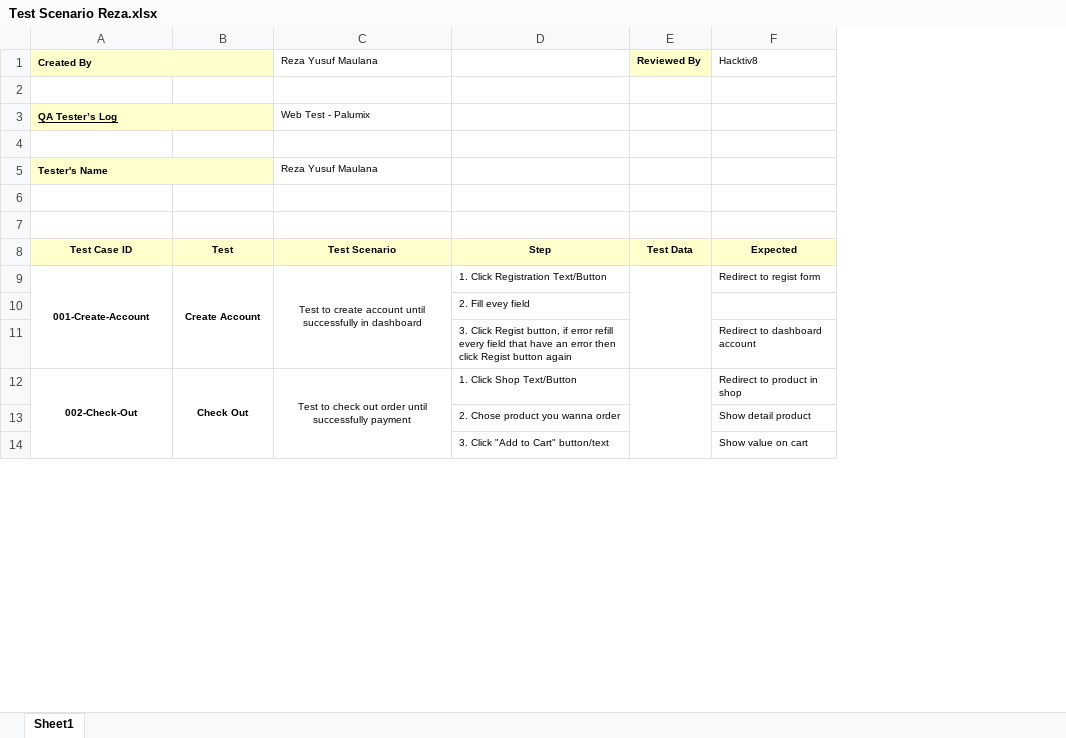
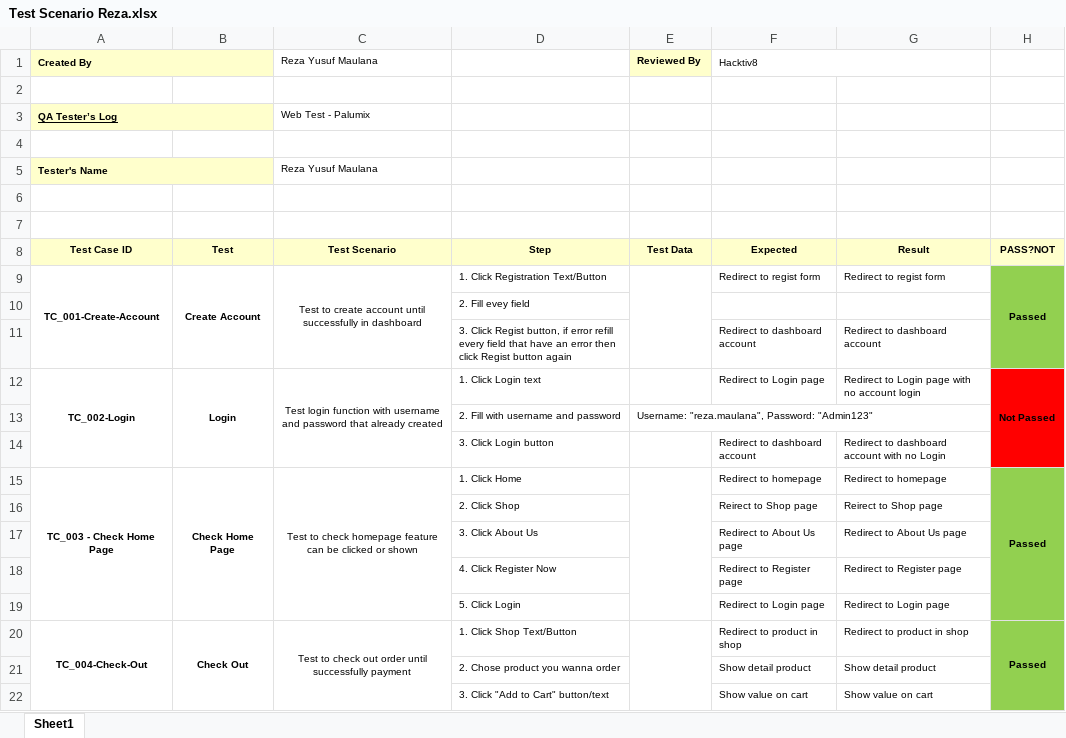
Before and after one commit to rezaa98/WebFinalProjekKatalonReza-KSAT006ONL015, an Excel workbook: Test Scenario Reza.xlsx, sheet Sheet1, drawn as a sheet; only a part is shown; values as stored, in another font and other column widths than the file's, no borders; addresses are those after the commit; the diff covers the shown part only; the diff names each change by its address in the sheet, - before the commit and + after, or states it on an @@ line.

```diff
--- a/Test Scenario Reza.xlsx (sheet Sheet1)
+++ b/Test Scenario Reza.xlsx (sheet Sheet1)
+column G, rows 8-11: Result | Redirect to regist form |  | Redirect to dashboard account; rows 20-22: Redirect to product in shop | Show detail product | Show value on cart
+column H, rows 8-9: PASS?NOT | Passed; row 20: Passed
+F1:G1 merged
-A9: 001-Create-Account
+A9: TC_001-Create-Account
+row 12: TC_002-Login | Login | Test login function with username and password that already created | 1. Click Login text |  | Redirect to Login page | Redirect to Login page with no account login | Not Passed
@@ row 26 moved to row 13: 2. Fill with username and password @@
@@ row 27 moved to row 14: 3. Click Login button @@
+row 15: TC_003 - Check Home Page | Check Home Page | Test to check homepage feature can be clicked or shown | 1. Click Home |  | Redirect to homepage | Redirect to homepage | Passed
@@ row 21 moved to row 16: 2. Click Shop @@
@@ row 22 moved to row 17: 3. Click About Us @@
@@ row 23 moved to row 18: 4. Click Register Now @@
@@ row 24 moved to row 19: 5. Click Login @@
-A20: 002-Check-Out
+A20: TC_004-Check-Out
```
Also changed, not shown: 2 removed rows and 2 edited cells elsewhere in this sheet, 30 other files.
